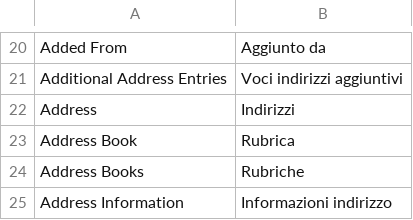
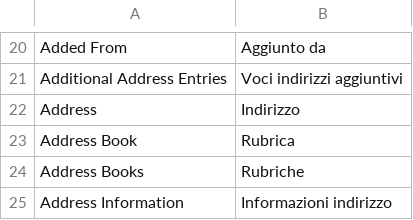
Before and after one commit to simbus82/magento1_traduzione_italiana, a CSV file: app/locale/it_IT/Mage_Customer.csv, drawn as a sheet; only a part is shown, gaps mark what is left out.

Commit message:
Perfezionamento

```diff
--- a/app/locale/it_IT/Mage_Customer.csv
+++ b/app/locale/it_IT/Mage_Customer.csv
@@ -21,3 +21,3 @@
 "Additional Address Entries","Voci indirizzi aggiuntivi"
-"Address","Indirizzi"
+"Address","Indirizzo"
 "Address Book","Rubrica"
```
